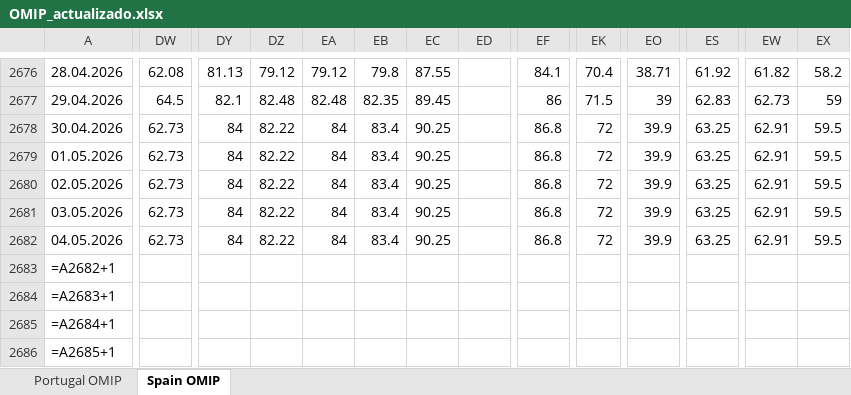
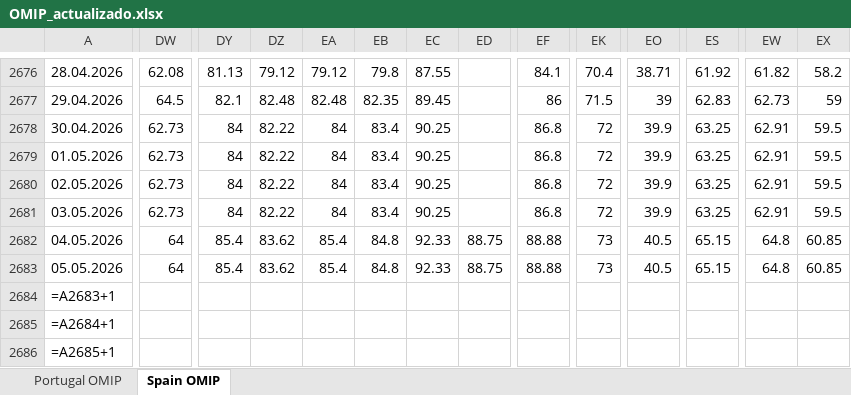
Before and after one commit to ArturoLopezWestbridge/energia-iberica-dashboard, an Excel workbook: data/OMIP_actualizado.xlsx, sheet Spain OMIP, drawn as a sheet; only a part is shown, gaps mark what is left out; values as stored, in another font and other column widths than the file's, no borders; formulas without a stored value are shown as written; removed rows and columns are numbered as before the commit, all else as after; rows hold the shown columns only; the diff names each change by its address in the sheet, - before the commit and + after, or states it on an @@ line.

```diff
--- a/data/OMIP_actualizado.xlsx (sheet Spain OMIP)
+++ b/data/OMIP_actualizado.xlsx (sheet Spain OMIP)
-DW2682: 62.73
+DW2682: 64
-DY2682: 84
+DY2682: 85.4
-DZ2682: 82.22
+DZ2682: 83.62
-EA2682: 84
+EA2682: 85.4
-EB2682: 83.4
+EB2682: 84.8
-EC2682: 90.25
+EC2682: 92.33
-ED2682: (empty)
+ED2682: 88.75
-EF2682: 86.8
+EF2682: 88.88
-EK2682: 72
+EK2682: 73
-EO2682: 39.9
+EO2682: 40.5
-ES2682: 63.25
+ES2682: 65.15
-EW2682: 62.91
+EW2682: 64.8
-EX2682: 59.5
+EX2682: 60.85
-row 2683: =A2682+1
+row 2683: 05.05.2026 | 64 | 85.4 | 83.62 | 85.4 | 84.8 | 92.33 | 88.75 | 88.88 | 73 | 40.5 | 65.15 | 64.8 | 60.85
```
Also changed, not shown: sheet Portugal OMIP, 9 other files.
